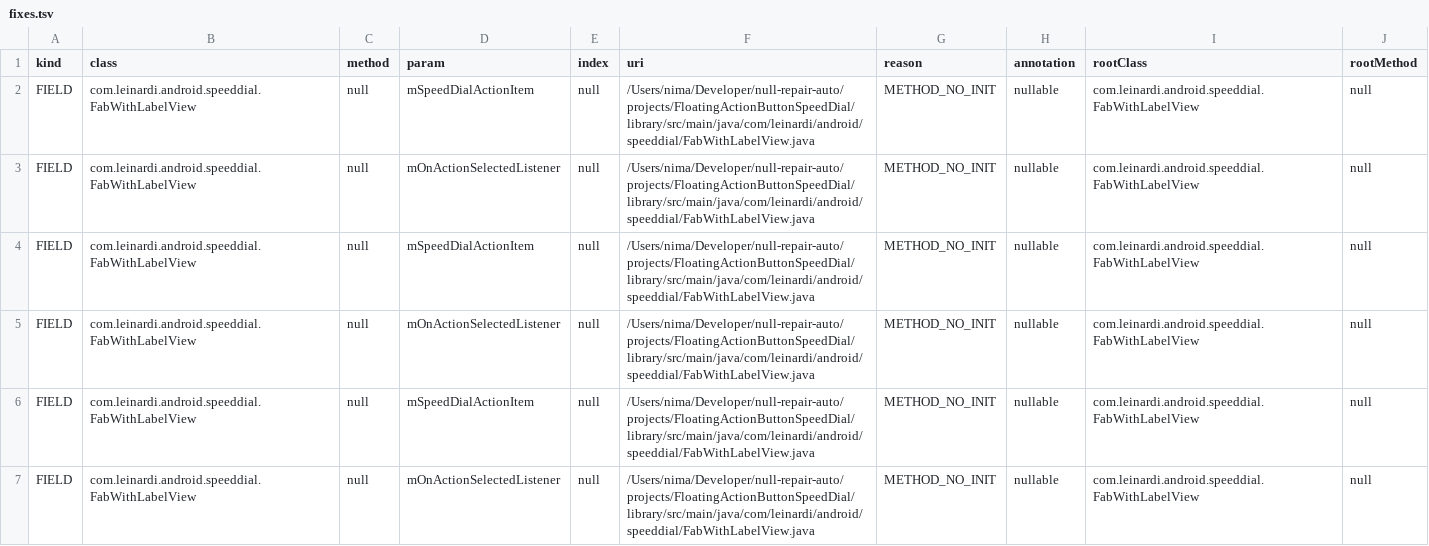
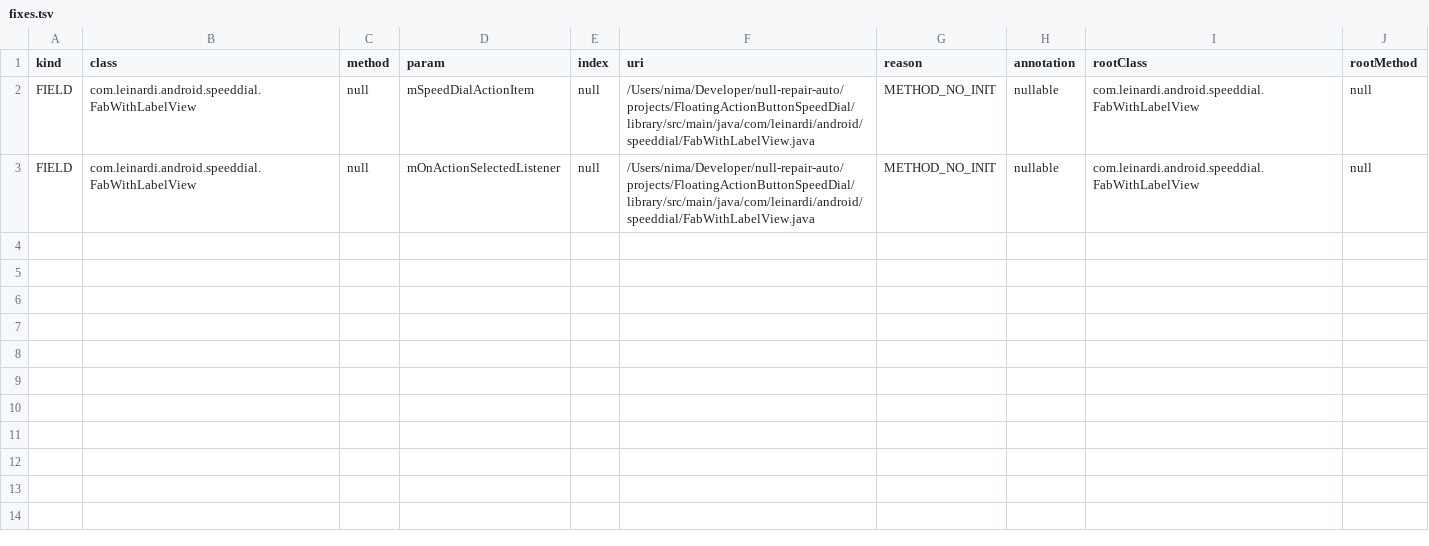
Before and after one commit to nimakarimipour/FloatingActionButtonSpeedDial, a TSV file: annotator-out/0/fixes.tsv, drawn as a sheet.

```diff
--- a/annotator-out/0/fixes.tsv
+++ b/annotator-out/0/fixes.tsv
@@ -3,5 +3 @@ FIELD	com.leinardi.android.speeddial.FabWithLabelView	null	mSpeedDialActionItem
 FIELD	com.leinardi.android.speeddial.FabWithLabelView	null	mOnActionSelectedListener	null	/Users/nima/Developer/null-repair-auto/projects/FloatingActionButtonSpeedDial/library/src/main/java/com/leinardi/android/speeddial/FabWithLabelView.java	METHOD_NO_INIT	nullable	com.leinardi.android.speeddial.FabWithLabelView	null
-FIELD	com.leinardi.android.speeddial.FabWithLabelView	null	mSpeedDialActionItem	null	/Users/nima/Developer/null-repair-auto/projects/FloatingActionButtonSpeedDial/library/src/main/java/com/leinardi/android/speeddial/FabWithLabelView.java	METHOD_NO_INIT	nullable	com.leinardi.android.speeddial.FabWithLabelView	null
-FIELD	com.leinardi.android.speeddial.FabWithLabelView	null	mOnActionSelectedListener	null	/Users/nima/Developer/null-repair-auto/projects/FloatingActionButtonSpeedDial/library/src/main/java/com/leinardi/android/speeddial/FabWithLabelView.java	METHOD_NO_INIT	nullable	com.leinardi.android.speeddial.FabWithLabelView	null
-FIELD	com.leinardi.android.speeddial.FabWithLabelView	null	mSpeedDialActionItem	null	/Users/nima/Developer/null-repair-auto/projects/FloatingActionButtonSpeedDial/library/src/main/java/com/leinardi/android/speeddial/FabWithLabelView.java	METHOD_NO_INIT	nullable	com.leinardi.android.speeddial.FabWithLabelView	null
-FIELD	com.leinardi.android.speeddial.FabWithLabelView	null	mOnActionSelectedListener	null	/Users/nima/Developer/null-repair-auto/projects/FloatingActionButtonSpeedDial/library/src/main/java/com/leinardi/android/speeddial/FabWithLabelView.java	METHOD_NO_INIT	nullable	com.leinardi.android.speeddial.FabWithLabelView	null
```
Also changed, not shown: annotator-out/0/errors.tsv, 2 other files.
